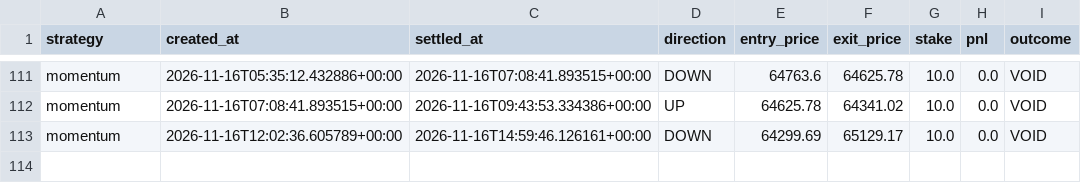
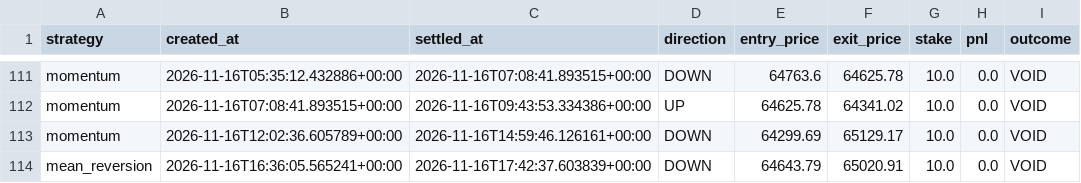
Before and after one commit to fattymyway-ui/bitcoin-paper-bot-v2, a CSV file: data/parallel_journal.csv, drawn as a sheet; only a part is shown, gaps mark what is left out.

```diff
--- a/data/parallel_journal.csv
+++ b/data/parallel_journal.csv
@@ -113 +113,2 @@ momentum,2026-11-16T07:08:41.893515+00:00,2026-11-16T09:43:53.334386+00:00,UP,64
 momentum,2026-11-16T12:02:36.605789+00:00,2026-11-16T14:59:46.126161+00:00,DOWN,64299.69,65129.17,10.0,0.0,VOID
+mean_reversion,2026-11-16T16:36:05.565241+00:00,2026-11-16T17:42:37.603839+00:00,DOWN,64643.79,65020.91,10.0,0.0,VOID
```
Also changed, not shown: 2 other files.
